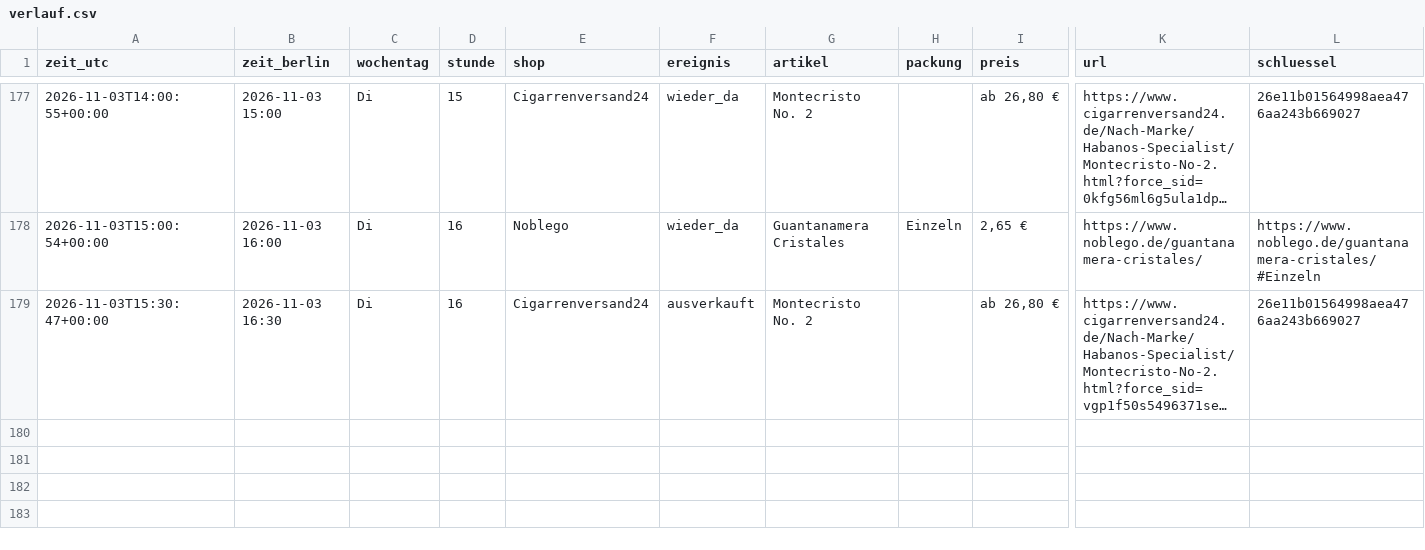
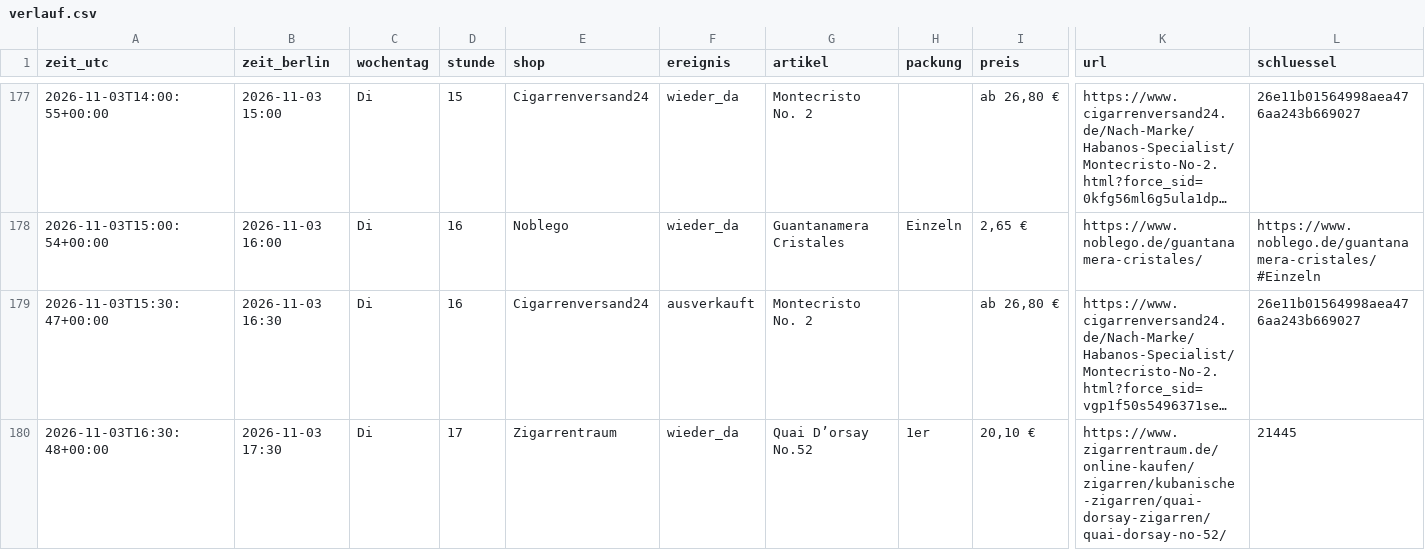
Before and after one commit to linusmw/habanos-waechter, a CSV file: verlauf.csv, drawn as a sheet; only a part is shown, gaps mark what is left out; long unchanged cells end in …; rows hold the shown columns only; the diff names each change by its address in the sheet, - before the commit and + after, or states it on an @@ line.

```diff
--- a/verlauf.csv
+++ b/verlauf.csv
+row 180: 2026-11-03T16:30:48+00:00 | 2026-11-03 17:30 | Di | 17 | Zigarrentraum | wieder_da | Quai D’orsay No.52 | 1er | 20,10 € | https://www.zigarrentraum.de/online-kaufen/zigarren/kubanische-zigarren/quai-dorsay-zigarren/quai-dorsay-no-52/ | 21445
```
Also changed, not shown: 2 other files.
